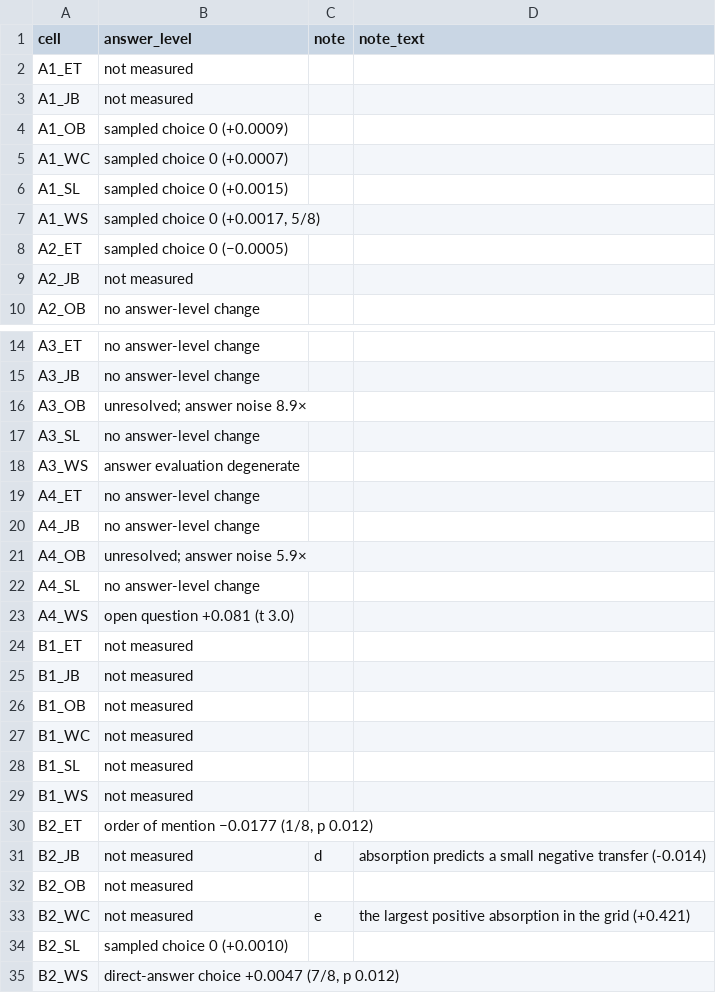
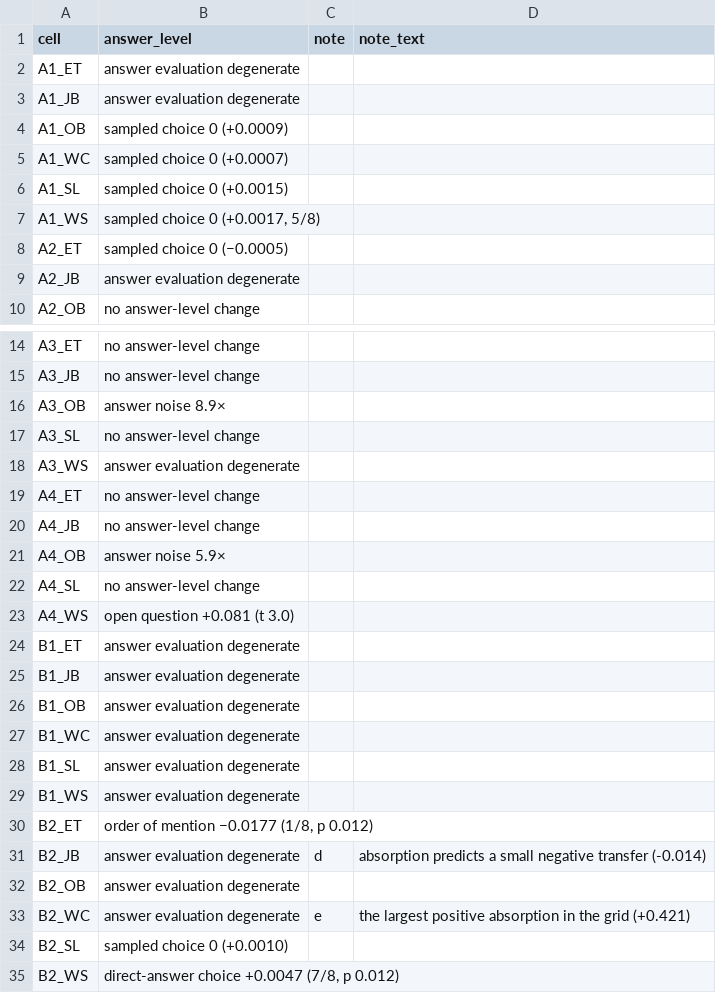
Before and after one commit to kkt94/subliminal-rl, a CSV file: data/behaviour.csv, drawn as a sheet; only a part is shown, gaps mark what is left out; the diff covers the shown part only.

Commit message:
Sync Table 1 behaviour labels and figure details with the paper
Behaviour entries read 'answer evaluation degenerate' and 'answer noise'
for both students. Fig. 1b shows number carriers in the d.dd format;
Fig. 4 notes eight seed pairs per cell; Extended Data Fig. 2a labels
moved clear of the lines. Figures and tables regenerate byte-identical
to the submitted manuscript.

```diff
--- a/data/behaviour.csv
+++ b/data/behaviour.csv
@@ -1,4 +1,4 @@
 cell,answer_level,note,note_text
-A1_ET,not measured,,
-A1_JB,not measured,,
+A1_ET,answer evaluation degenerate,,
+A1_JB,answer evaluation degenerate,,
 A1_OB,sampled choice 0 (+0.0009),,
@@ -8,3 +8,3 @@ A1_WS,"sampled choice 0 (+0.0017, 5/8)",,
 A2_ET,sampled choice 0 (−0.0005),,
-A2_JB,not measured,,
+A2_JB,answer evaluation degenerate,,
 A2_OB,no answer-level change,,
@@ -15,3 +15,3 @@ A3_ET,no answer-level change,,
 A3_JB,no answer-level change,,
-A3_OB,unresolved; answer noise 8.9×,,
+A3_OB,answer noise 8.9×,,
 A3_SL,no answer-level change,,
@@ -20,15 +20,15 @@ A4_ET,no answer-level change,,
 A4_JB,no answer-level change,,
-A4_OB,unresolved; answer noise 5.9×,,
+A4_OB,answer noise 5.9×,,
 A4_SL,no answer-level change,,
 A4_WS,open question +0.081 (t 3.0),,
-B1_ET,not measured,,
-B1_JB,not measured,,
-B1_OB,not measured,,
-B1_WC,not measured,,
-B1_SL,not measured,,
-B1_WS,not measured,,
+B1_ET,answer evaluation degenerate,,
+B1_JB,answer evaluation degenerate,,
+B1_OB,answer evaluation degenerate,,
+B1_WC,answer evaluation degenerate,,
+B1_SL,answer evaluation degenerate,,
+B1_WS,answer evaluation degenerate,,
 B2_ET,"order of mention −0.0177 (1/8, p 0.012)",,
-B2_JB,not measured,d,absorption predicts a small negative transfer (-0.014)
-B2_OB,not measured,,
-B2_WC,not measured,e,the largest positive absorption in the grid (+0.421)
+B2_JB,answer evaluation degenerate,d,absorption predicts a small negative transfer (-0.014)
+B2_OB,answer evaluation degenerate,,
+B2_WC,answer evaluation degenerate,e,the largest positive absorption in the grid (+0.421)
 B2_SL,sampled choice 0 (+0.0010),,
```
Also changed, not shown: 1 edited cell elsewhere in this file, 4 other files.
